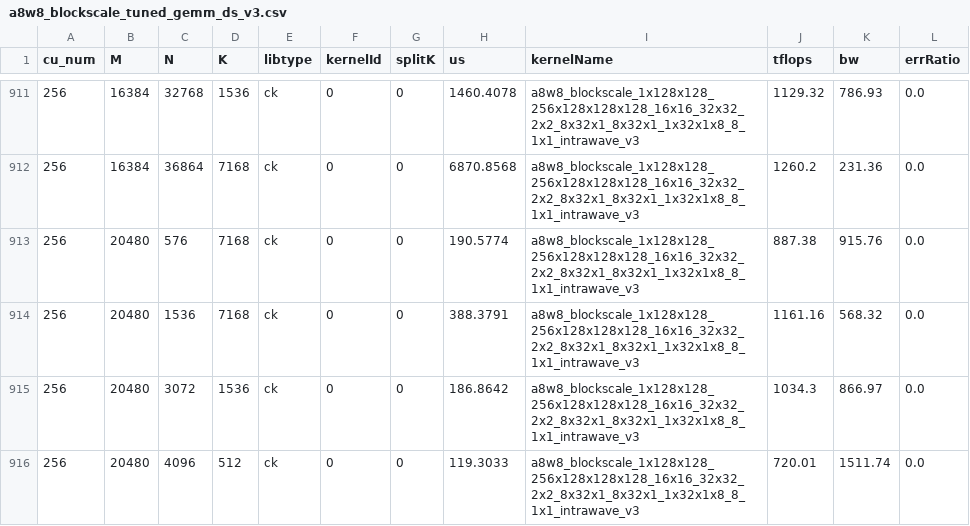
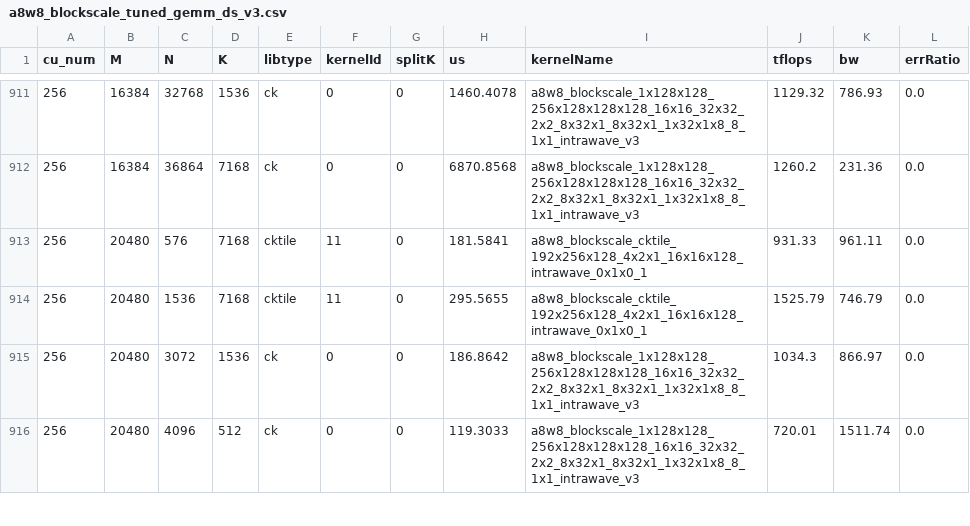
Before and after one commit to lucas-santos-amd/aiter, a CSV file: aiter/configs/model_configs/a8w8_blockscale_tuned_gemm_ds_v3.csv, drawn as a sheet; only a part is shown, gaps mark what is left out; the diff covers the shown part only.

```diff
--- a/aiter/configs/model_configs/a8w8_blockscale_tuned_gemm_ds_v3.csv
+++ b/aiter/configs/model_configs/a8w8_blockscale_tuned_gemm_ds_v3.csv
@@ -912,4 +912,4 @@ cu_num,M,N,K,libtype,kernelId,splitK,us,kernelName,tflops,bw,errRatio
 256,16384,36864,7168,ck,0,0,6870.8568,a8w8_blockscale_1x128x128_256x128x128x128_16x16_32x32_2x2_8x32x1_8x32x1_1x32x1x8_8_1x1_intrawave_v3,1260.2,231.36,0.0
-256,20480,576,7168,ck,0,0,190.5774,a8w8_blockscale_1x128x128_256x128x128x128_16x16_32x32_2x2_8x32x1_8x32x1_1x32x1x8_8_1x1_intrawave_v3,887.38,915.76,0.0
-256,20480,1536,7168,ck,0,0,388.3791,a8w8_blockscale_1x128x128_256x128x128x128_16x16_32x32_2x2_8x32x1_8x32x1_1x32x1x8_8_1x1_intrawave_v3,1161.16,568.32,0.0
+256,20480,576,7168,cktile,11,0,181.5841,a8w8_blockscale_cktile_192x256x128_4x2x1_16x16x128_intrawave_0x1x0_1,931.33,961.11,0.0
+256,20480,1536,7168,cktile,11,0,295.5655,a8w8_blockscale_cktile_192x256x128_4x2x1_16x16x128_intrawave_0x1x0_1,1525.79,746.79,0.0
 256,20480,3072,1536,ck,0,0,186.8642,a8w8_blockscale_1x128x128_256x128x128x128_16x16_32x32_2x2_8x32x1_8x32x1_1x32x1x8_8_1x1_intrawave_v3,1034.3,866.97,0.0
```
Also changed, not shown: 154 edited cells elsewhere in this file, aiter/configs/model_configs/a8w8_blockscale_tuned_fmoe_qwen3_235b.csv, aiter/configs/tuned_fmoe.csv, 4 other files.
